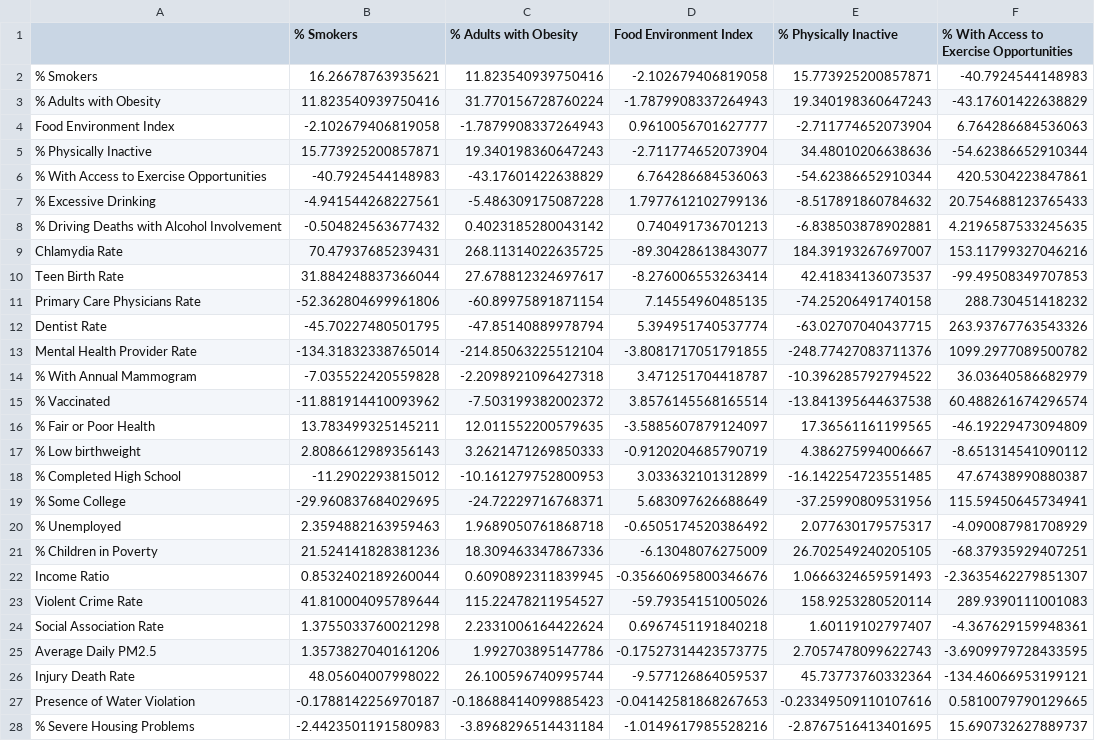
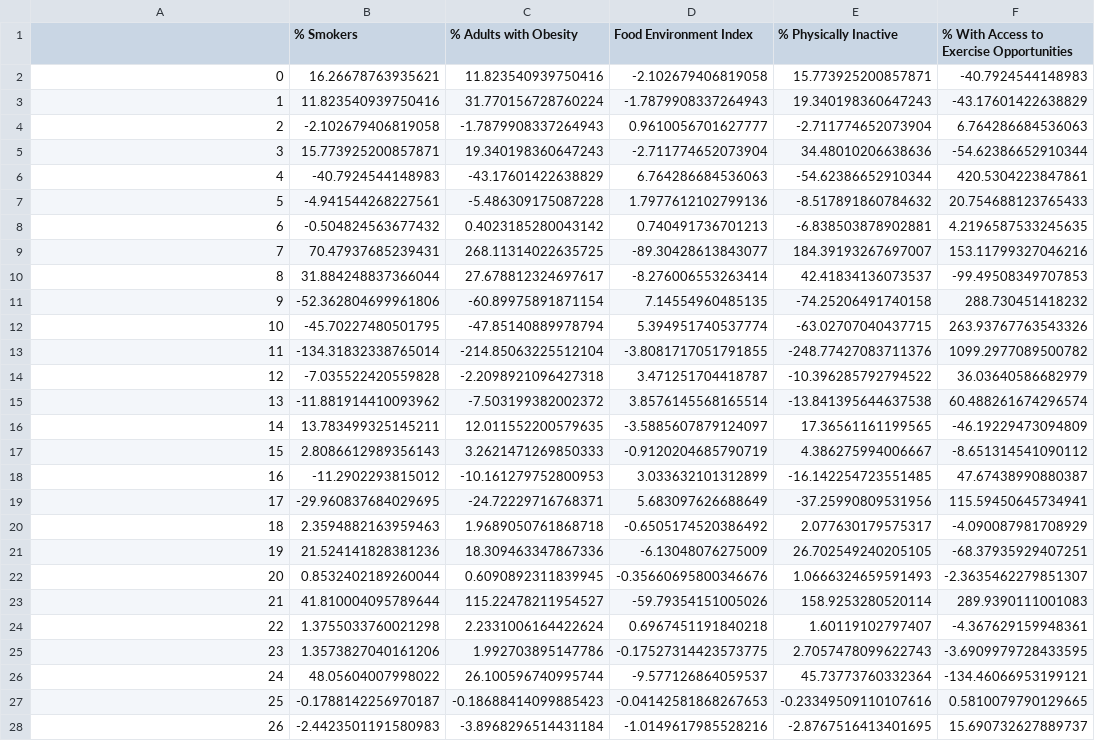
Before and after one commit to wesleytchen/ml-econ-final, a CSV file: CovMatrix.csv, drawn as a sheet; only a part is shown; the diff covers the shown part only; the diff names each change by its address in the sheet, - before the commit and + after, or states it on an @@ line.

```diff
--- a/CovMatrix.csv
+++ b/CovMatrix.csv
-A2: % Smokers
+A2: 0
-A3: % Adults with Obesity
+A3: 1
-A4: Food Environment Index
+A4: 2
-A5: % Physically Inactive
+A5: 3
-A6: % With Access to Exercise Opportunities
+A6: 4
-A7: % Excessive Drinking
+A7: 5
-A8: % Driving Deaths with Alcohol Involvement
+A8: 6
-A9: Chlamydia Rate
+A9: 7
-A10: Teen Birth Rate
+A10: 8
-A11: Primary Care Physicians Rate
+A11: 9
-A12: Dentist Rate
+A12: 10
-A13: Mental Health Provider Rate
+A13: 11
-A14: % With Annual Mammogram
+A14: 12
-A15: % Vaccinated
+A15: 13
-A16: % Fair or Poor Health
+A16: 14
-A17: % Low birthweight
+A17: 15
-A18: % Completed High School
+A18: 16
-A19: % Some College
+A19: 17
-A20: % Unemployed
+A20: 18
-A21: % Children in Poverty
+A21: 19
-A22: Income Ratio
+A22: 20
-A23: Violent Crime Rate
+A23: 21
-A24: Social Association Rate
+A24: 22
-A25: Average Daily PM2.5
+A25: 23
-A26: Injury Death Rate
+A26: 24
-A27: Presence of Water Violation
+A27: 25
-A28: % Severe Housing Problems
+A28: 26
```
Also changed, not shown: 23 edited cells elsewhere in this file, 2 other files.
